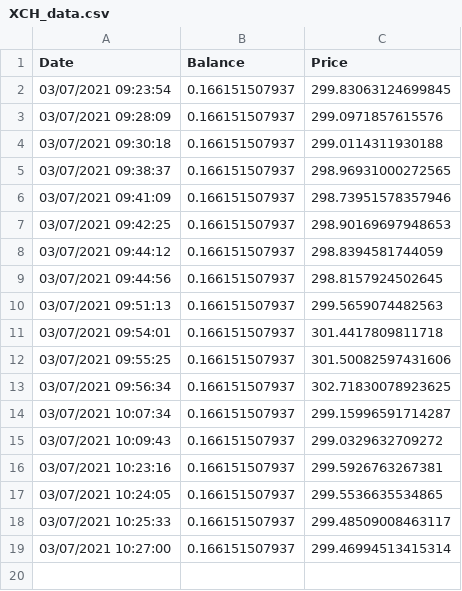
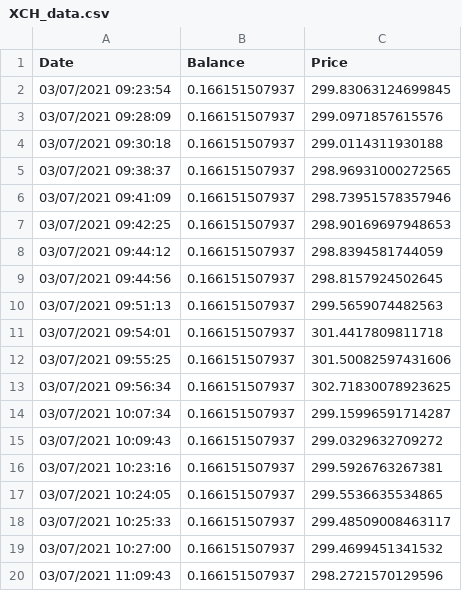
Before and after one commit to Jack-Weeks/CryptoTracker, a CSV file: XCH_data.csv, drawn as a sheet.

```diff
--- a/XCH_data.csv
+++ b/XCH_data.csv
@@ -18,2 +18,3 @@ Date,Balance,Price
 03/07/2021 10:25:33,0.166151507937,299.48509008463117
-03/07/2021 10:27:00,0.166151507937,299.46994513415314
+03/07/2021 10:27:00,0.166151507937,299.4699451341532
+03/07/2021 11:09:43,0.166151507937,298.2721570129596
```
Also changed, not shown: AR_data.csv, CGN_data.csv, 9 other files.
